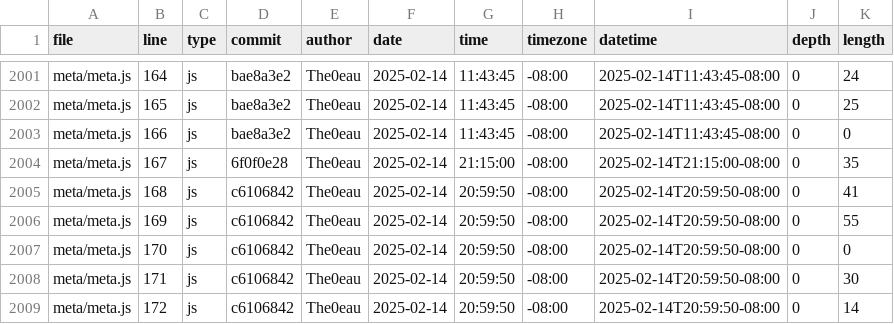
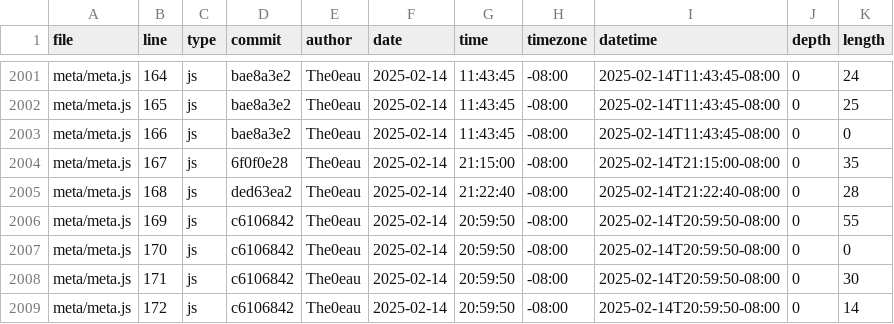
Before and after one commit to The0eau/portfolio, a CSV file: meta/loc.csv, drawn as a sheet; only a part is shown, gaps mark what is left out.

```diff
--- a/meta/loc.csv
+++ b/meta/loc.csv
@@ -2004,3 +2004,3 @@ meta/meta.js,166,js,bae8a3e2,The0eau,2025-02-14,11:43:45,-08:00,2025-02-14T11:43
 meta/meta.js,167,js,6f0f0e28,The0eau,2025-02-14,21:15:00,-08:00,2025-02-14T21:15:00-08:00,0,35
-meta/meta.js,168,js,c6106842,The0eau,2025-02-14,20:59:50,-08:00,2025-02-14T20:59:50-08:00,0,41
+meta/meta.js,168,js,ded63ea2,The0eau,2025-02-14,21:22:40,-08:00,2025-02-14T21:22:40-08:00,0,28
 meta/meta.js,169,js,c6106842,The0eau,2025-02-14,20:59:50,-08:00,2025-02-14T20:59:50-08:00,0,55
```
